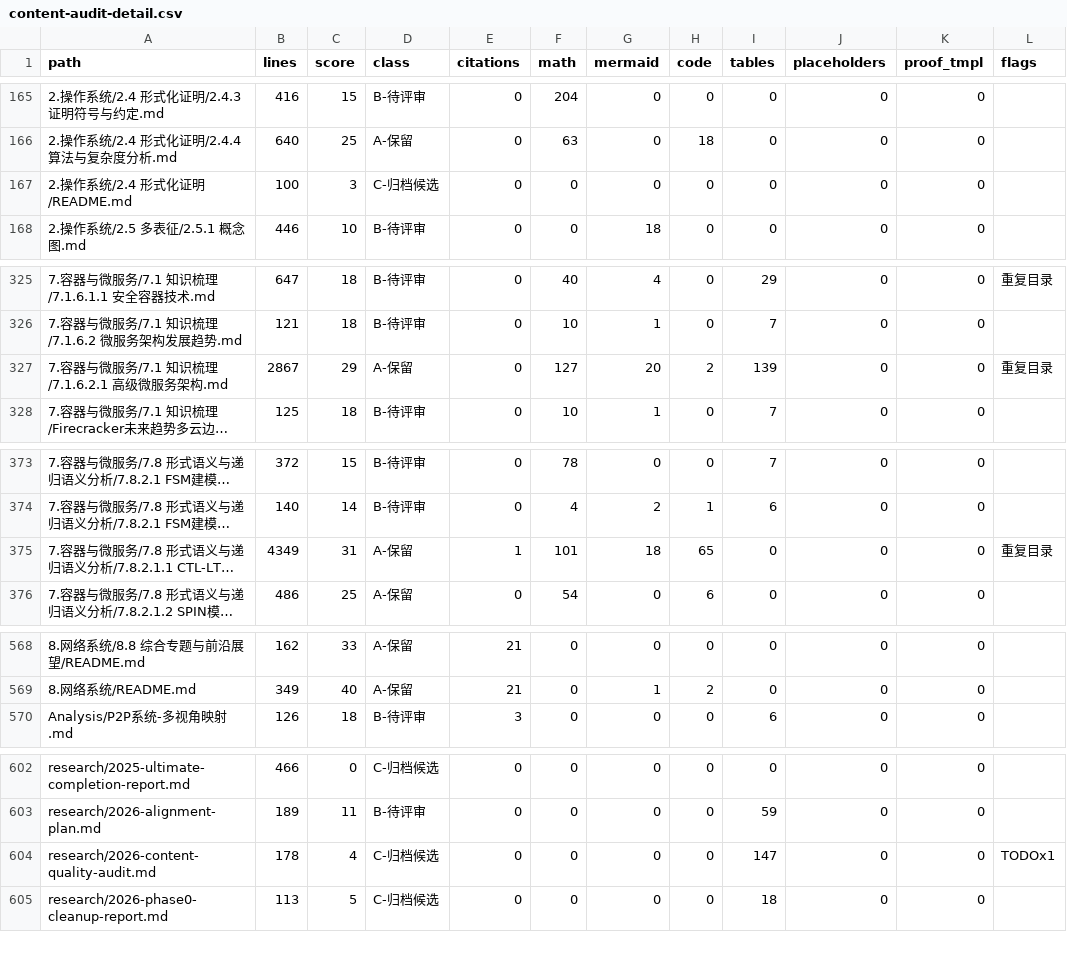
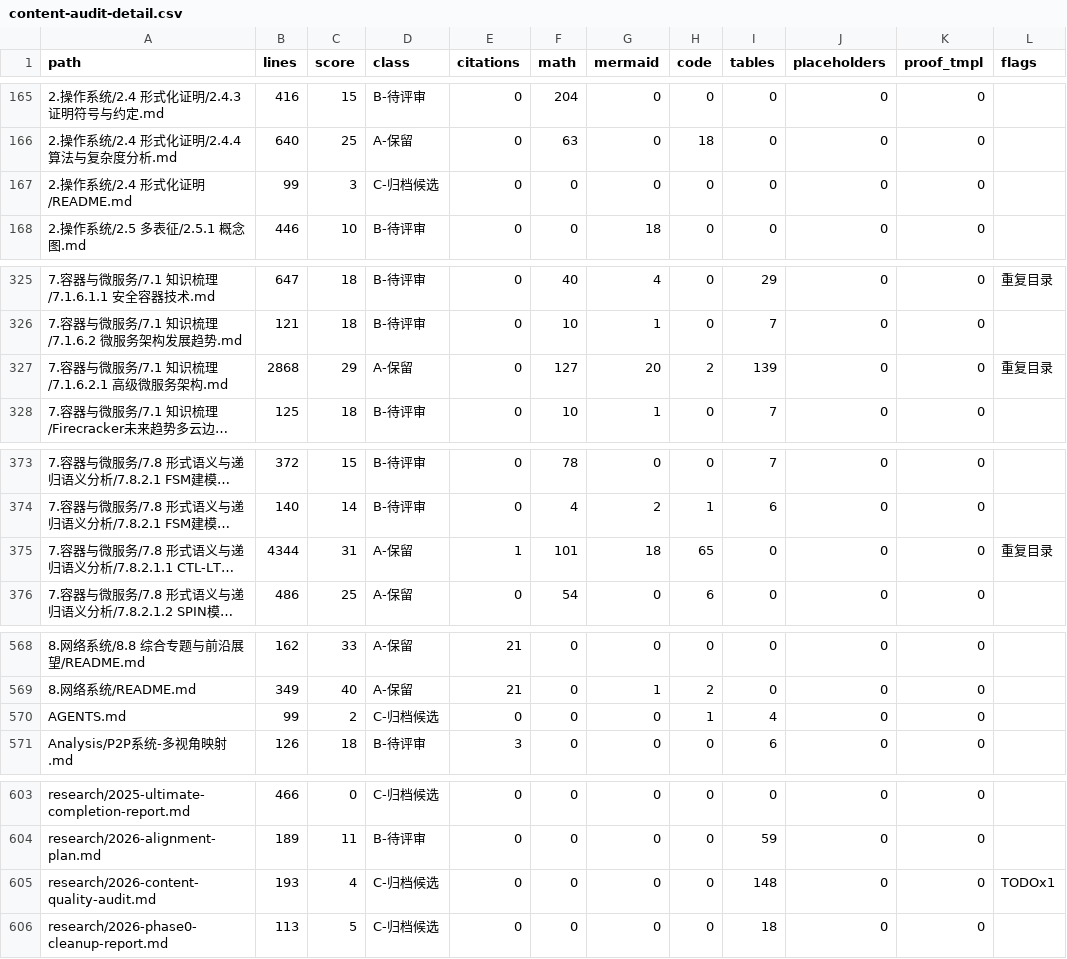
Before and after one commit to AdaMartin18010/SystemOSIOT, a CSV file: validation/content-audit-detail.csv, drawn as a sheet; only a part is shown, gaps mark what is left out; long unchanged cells end in …; addresses are those after the commit; the diff covers the shown part only; the diff names each change by its address in the sheet, - before the commit and + after, or states it on an @@ line.

Commit message:
hermes(config): AGENTS.md 入场文件 + 全库 TOC CLI 引用一致性修复

```diff
--- a/validation/content-audit-detail.csv
+++ b/validation/content-audit-detail.csv
-B167 (lines): 100
+B167 (lines): 99
-B327 (lines): 2867
+B327 (lines): 2868
-B375 (lines): 4349
+B375 (lines): 4344
+row 570: AGENTS.md | 99 | 2 | C-归档候选 | 0 | 0 | 0 | 1 | 4 | 0 | 0
-B605 (lines): 178
+B605 (lines): 193
-I605 (tables): 147
+I605 (tables): 148
```
Also changed, not shown: 3 edited cells elsewhere in this file, 59 other files.
